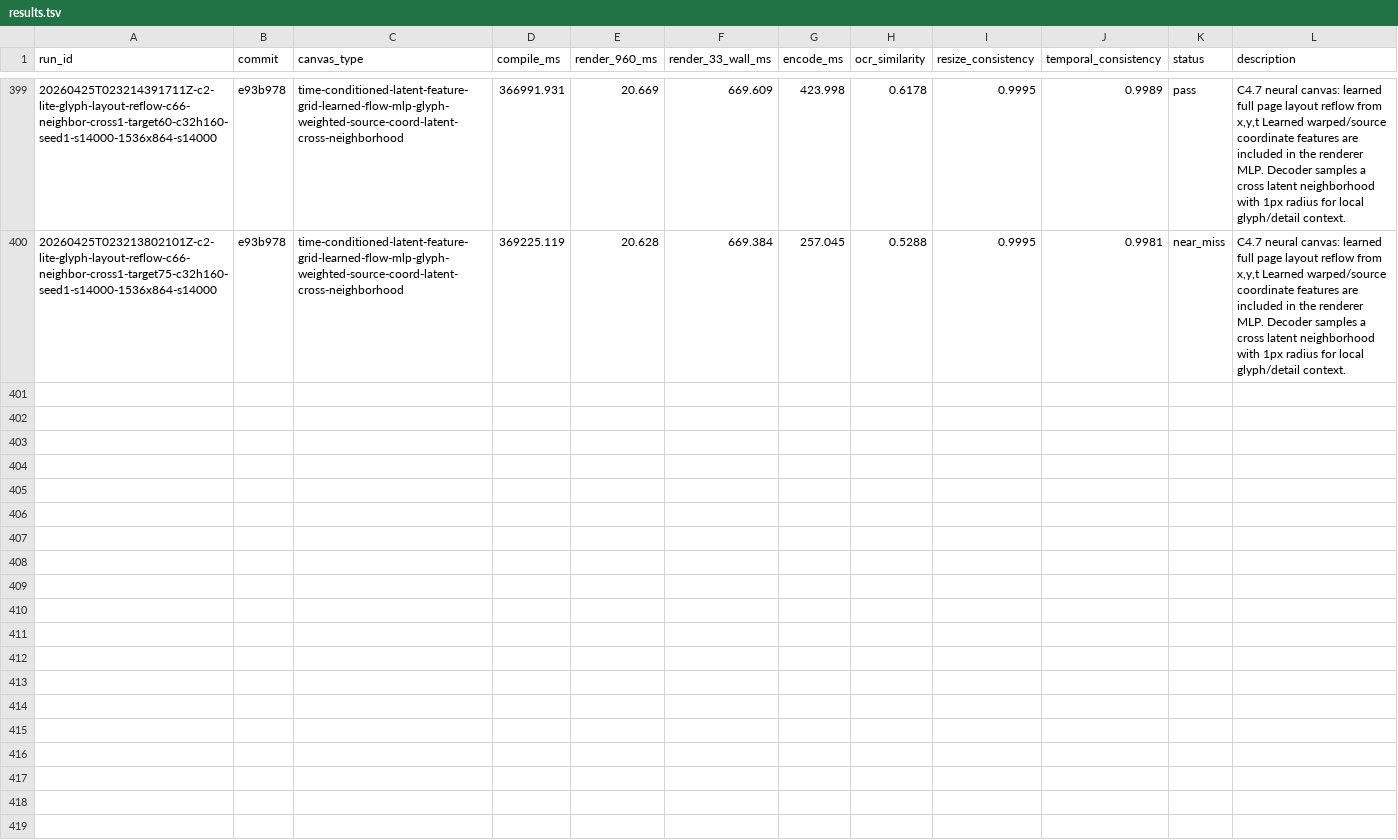
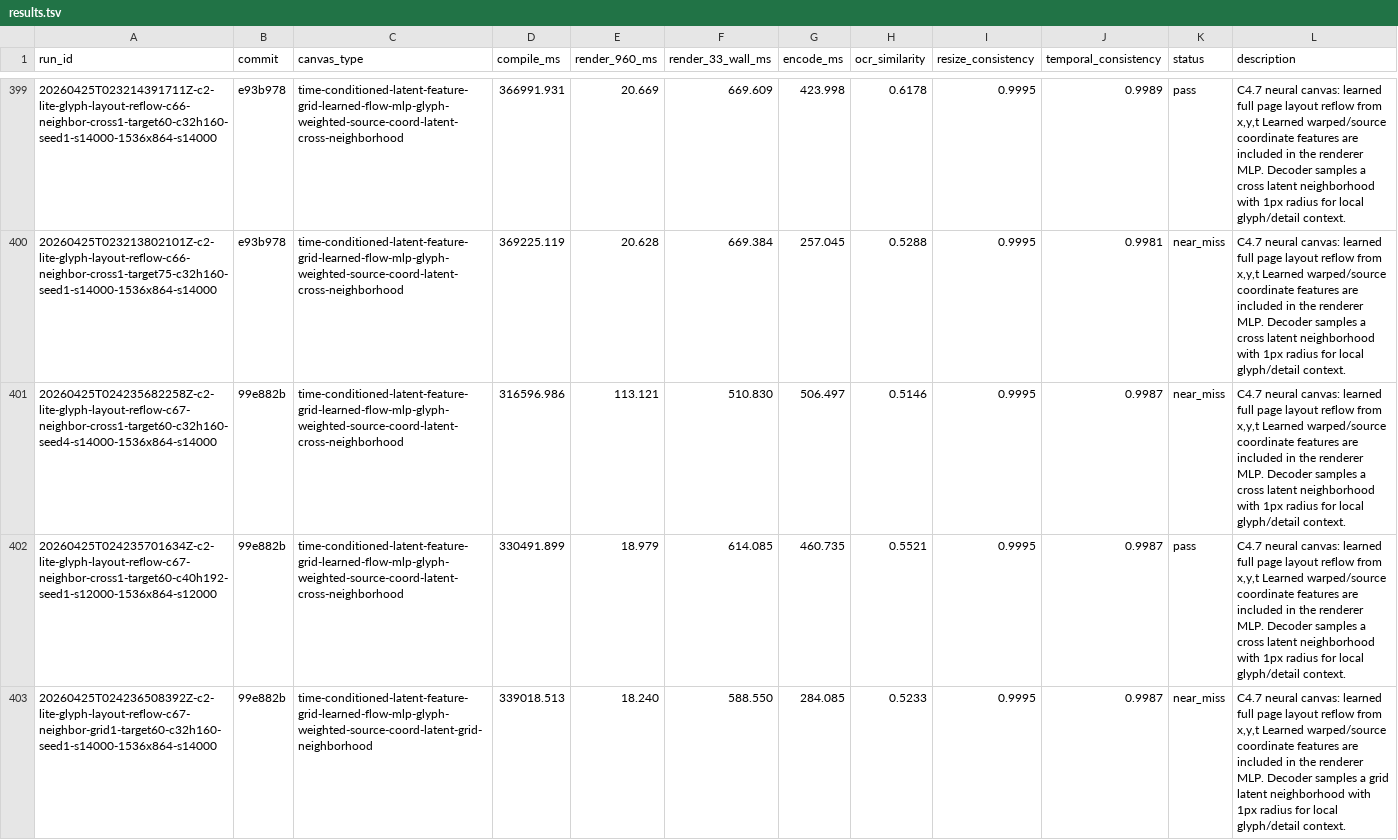
Before and after one commit to dennisonbertram/flipbook-research, a TSV file: docs/experiments/track-c/results.tsv, drawn as a sheet; only a part is shown, gaps mark what is left out; the diff covers the shown part only.

Commit message:
Update Track C results 2026-04-25 02:50 UTC

```diff
--- a/docs/experiments/track-c/results.tsv
+++ b/docs/experiments/track-c/results.tsv
@@ -400 +400,4 @@ run_id	commit	canvas_type	compile_ms	render_960_ms	render_33_wall_ms	encode_ms	o
 20260425T023213802101Z-c2-lite-glyph-layout-reflow-c66-neighbor-cross1-target75-c32h160-seed1-s14000-1536x864-s14000	e93b978	time-conditioned-latent-feature-grid-learned-flow-mlp-glyph-weighted-source-coord-latent-cross-neighborhood	369225.119	20.628	669.384	257.045	0.5288	0.9995	0.9981	near_miss	C4.7 neural canvas: learned full page layout reflow from x,y,t Learned warped/source coordinate features are included in the renderer MLP. Decoder samples a cross latent neighborhood with 1px radius for local glyph/detail context.
+20260425T024235682258Z-c2-lite-glyph-layout-reflow-c67-neighbor-cross1-target60-c32h160-seed4-s14000-1536x864-s14000	99e882b	time-conditioned-latent-feature-grid-learned-flow-mlp-glyph-weighted-source-coord-latent-cross-neighborhood	316596.986	113.121	510.830	506.497	0.5146	0.9995	0.9987	near_miss	C4.7 neural canvas: learned full page layout reflow from x,y,t Learned warped/source coordinate features are included in the renderer MLP. Decoder samples a cross latent neighborhood with 1px radius for local glyph/detail context.
+20260425T024235701634Z-c2-lite-glyph-layout-reflow-c67-neighbor-cross1-target60-c40h192-seed1-s12000-1536x864-s12000	99e882b	time-conditioned-latent-feature-grid-learned-flow-mlp-glyph-weighted-source-coord-latent-cross-neighborhood	330491.899	18.979	614.085	460.735	0.5521	0.9995	0.9987	pass	C4.7 neural canvas: learned full page layout reflow from x,y,t Learned warped/source coordinate features are included in the renderer MLP. Decoder samples a cross latent neighborhood with 1px radius for local glyph/detail context.
+20260425T024236508392Z-c2-lite-glyph-layout-reflow-c67-neighbor-grid1-target60-c32h160-seed1-s14000-1536x864-s14000	99e882b	time-conditioned-latent-feature-grid-learned-flow-mlp-glyph-weighted-source-coord-latent-grid-neighborhood	339018.513	18.240	588.550	284.085	0.5233	0.9995	0.9987	near_miss	C4.7 neural canvas: learned full page layout reflow from x,y,t Learned warped/source coordinate features are included in the renderer MLP. Decoder samples a grid latent neighborhood with 1px radius for local glyph/detail context.
```
Also changed, not shown: 7 added rows elsewhere in this file, docs/experiments/track-c/eval-results.tsv, 15 other files.
